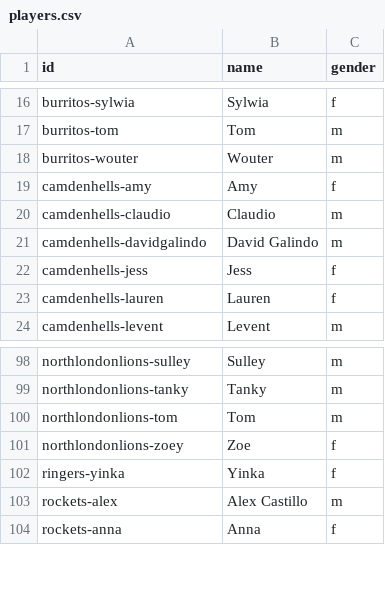
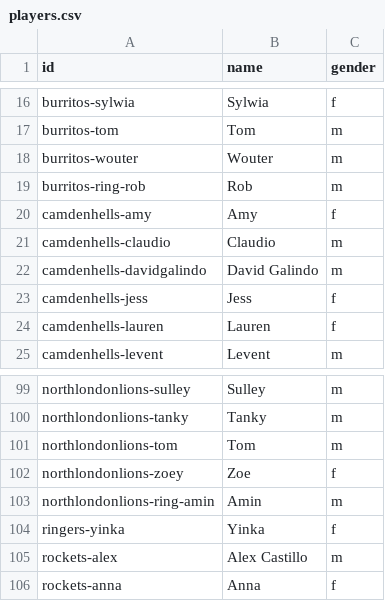
Before and after one commit to zilupe/thegame.report-data, a CSV file: skdb/common/players.csv, drawn as a sheet; only a part is shown, gaps mark what is left out; the diff names each change by its address in the sheet, - before the commit and + after, or states it on an @@ line.

Commit message:
Two new players

```diff
--- a/skdb/common/players.csv
+++ b/skdb/common/players.csv
+row 19: burritos-ring-rob | Rob | m
+row 103: northlondonlions-ring-amin | Amin | m
```
